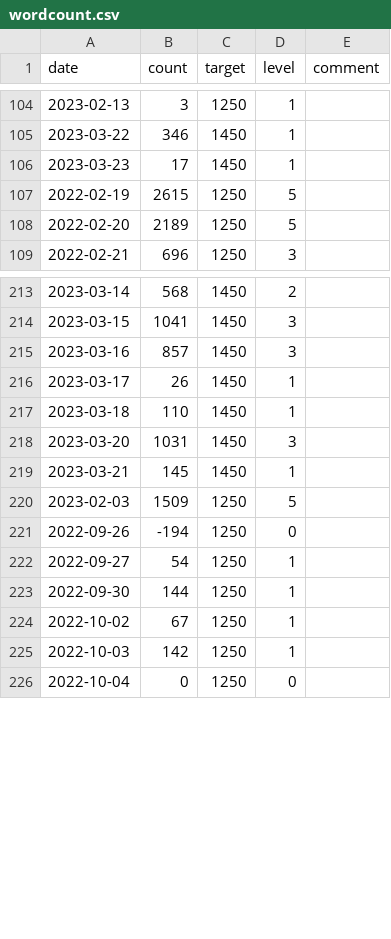
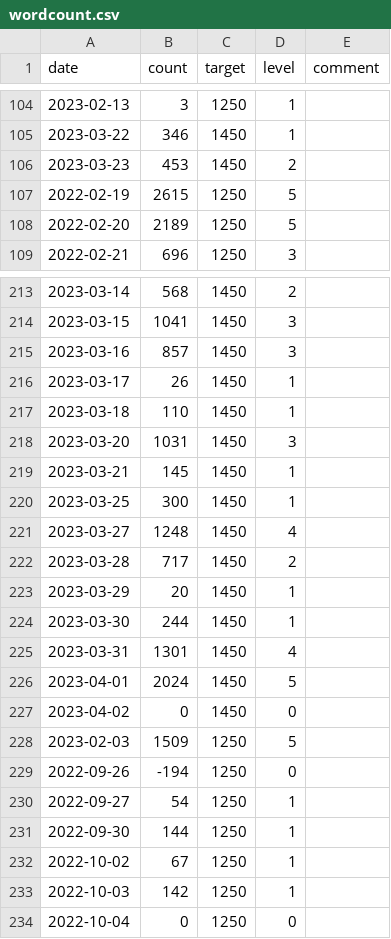
Before and after one commit to merovex-press/benwilson.io-old, a CSV file: content/dashboard/wordcount.csv, drawn as a sheet; only a part is shown, gaps mark what is left out.

```diff
--- a/content/dashboard/wordcount.csv
+++ b/content/dashboard/wordcount.csv
@@ -105,3 +105,3 @@ date,count,target,level,comment
 2023-03-22,346,1450,1,""
-2023-03-23,17,1450,1,""
+2023-03-23,453,1450,2,""
 2022-02-19,2615,1250,5,""
@@ -219,2 +219,10 @@ date,count,target,level,comment
 2023-03-21,145,1450,1,""
+2023-03-25,300,1450,1,""
+2023-03-27,1248,1450,4,""
+2023-03-28,717,1450,2,""
+2023-03-29,20,1450,1,""
+2023-03-30,244,1450,1,""
+2023-03-31,1301,1450,4,""
+2023-04-01,2024,1450,5,""
+2023-04-02,0,1450,0,""
 2023-02-03,1509,1250,5,""
```
Also changed, not shown: 32 other files.
